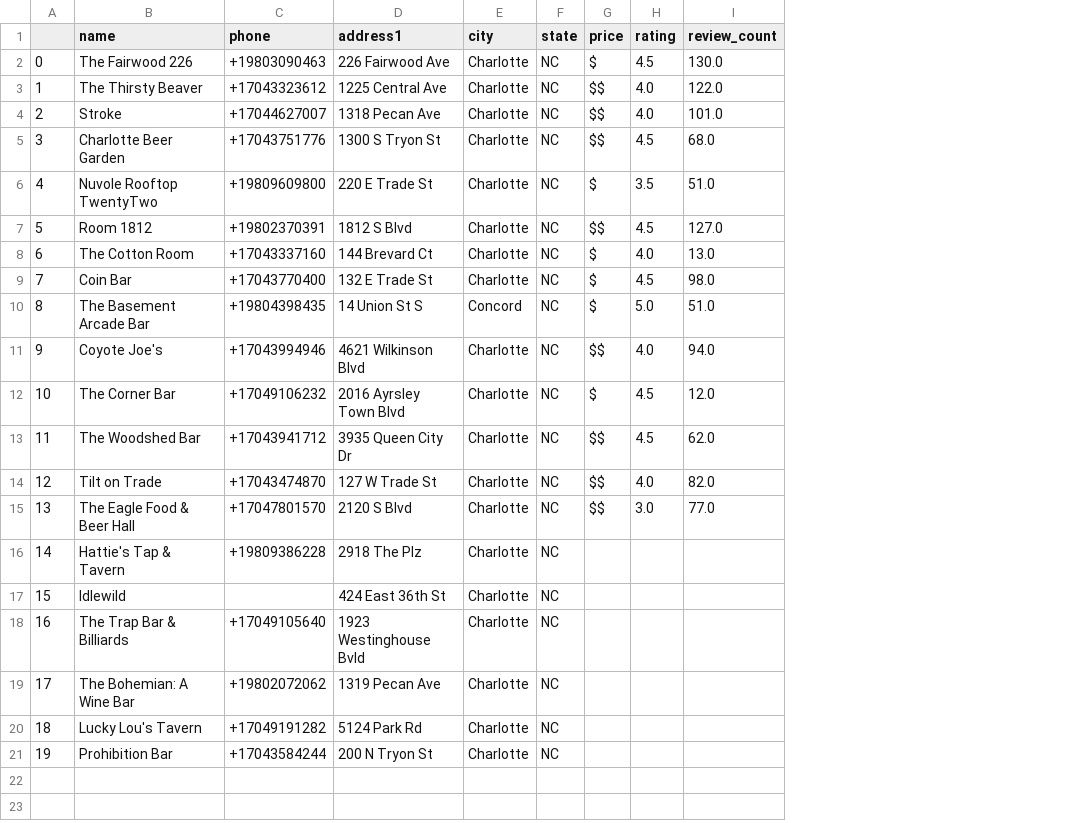
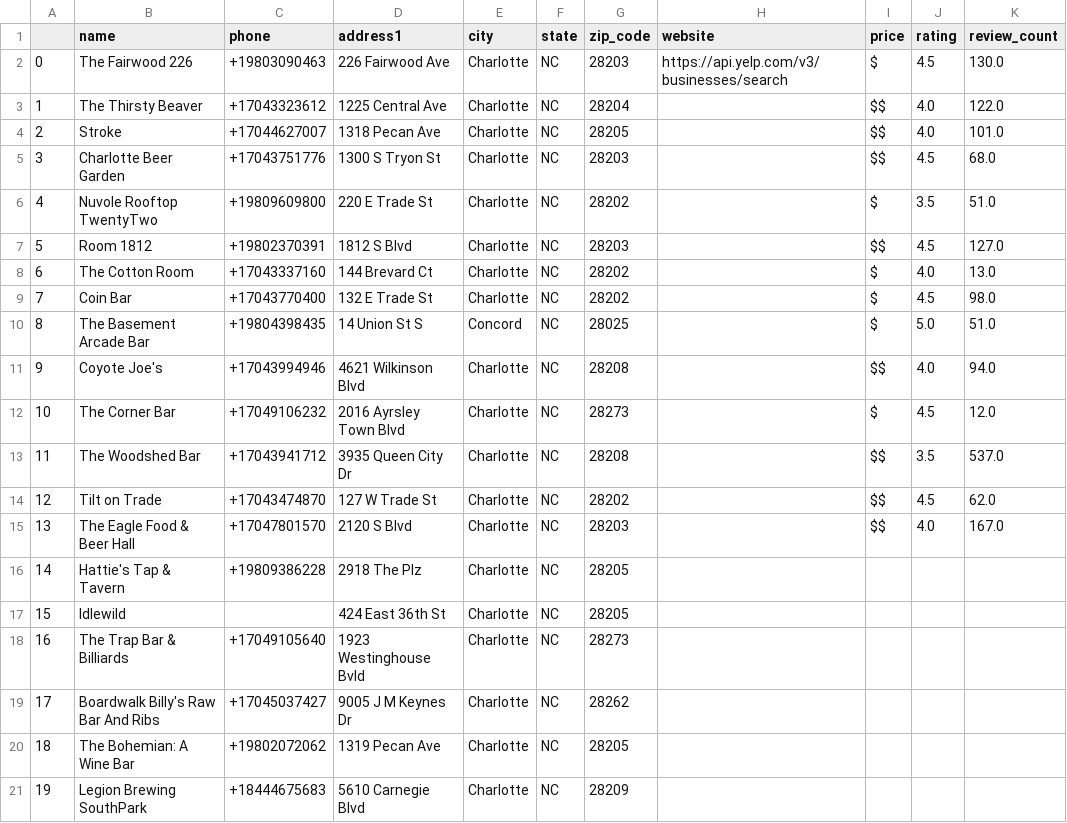
Before and after one commit to melindaeudy/ETL-Project, a CSV file: Resources/bars_nc.csv, drawn as a sheet; addresses are those after the commit; the diff names each change by its address in the sheet, - before the commit and + after, or states it on an @@ line.

Commit message:
updated columns

```diff
--- a/Resources/bars_nc.csv
+++ b/Resources/bars_nc.csv
+column G (zip_code), rows 2-21: 28203 | 28204 | 28205 | 28203 | 28202 | 28203 | 28202 | 28202 | 28025 | 28208 | 28273 | 28208 | 28202 | 28203 | 28205 | 28205 | 28273 | 28262 | 28205 | 28209
+column H (website), row 2: https://api.yelp.com/v3/businesses/search
-J13 (rating): 4.5
+J13 (rating): 3.5
-K13 (review_count): 62.0
+K13 (review_count): 537.0
-J14 (rating): 4.0
+J14 (rating): 4.5
-K14 (review_count): 82.0
+K14 (review_count): 62.0
-J15 (rating): 3.0
+J15 (rating): 4.0
-K15 (review_count): 77.0
+K15 (review_count): 167.0
-B19 (name): The Bohemian: A Wine Bar
+B19 (name): Boardwalk Billy's Raw Bar And Ribs
-C19 (phone): +19802072062
+C19 (phone): +17045037427
-D19 (address1): 1319 Pecan Ave
+D19 (address1): 9005 J M Keynes Dr
-B20 (name): Lucky Lou's Tavern
+B20 (name): The Bohemian: A Wine Bar
-C20 (phone): +17049191282
+C20 (phone): +19802072062
-D20 (address1): 5124 Park Rd
+D20 (address1): 1319 Pecan Ave
-B21 (name): Prohibition Bar
+B21 (name): Legion Brewing SouthPark
-C21 (phone): +17043584244
+C21 (phone): +18444675683
-D21 (address1): 200 N Tryon St
+D21 (address1): 5610 Carnegie Blvd
```
Also changed, not shown: Resources/bars_sc.csv, Resources/breweries.csv, 2 other files.
